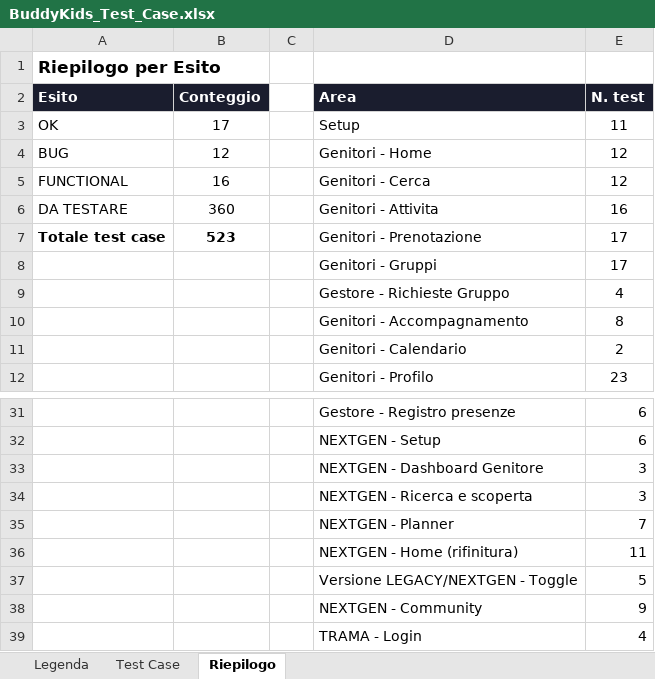
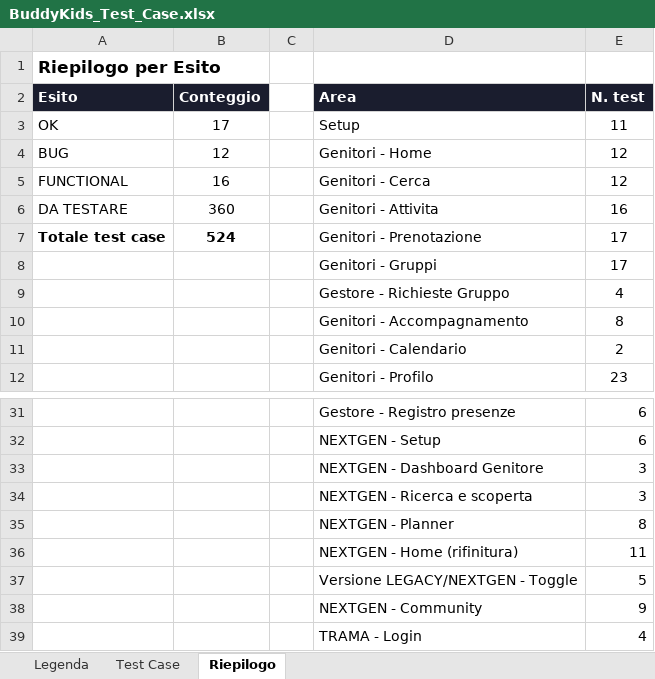
Before and after one commit to faberx83/buddykids-app, an Excel workbook: BuddyKids_Test_Case.xlsx, sheet Riepilogo, drawn as a sheet; only a part is shown, gaps mark what is left out; values as stored, in another font and other column widths than the file's, no borders; the diff names each change by its address in the sheet, - before the commit and + after, or states it on an @@ line.

```diff
--- a/BuddyKids_Test_Case.xlsx (sheet Riepilogo)
+++ b/BuddyKids_Test_Case.xlsx (sheet Riepilogo)
-B7 (Conteggio): 523
+B7 (Conteggio): 524
-E35 (N. test): 7
+E35 (N. test): 8
```
Also changed, not shown: sheet Test Case, 3 other files.
